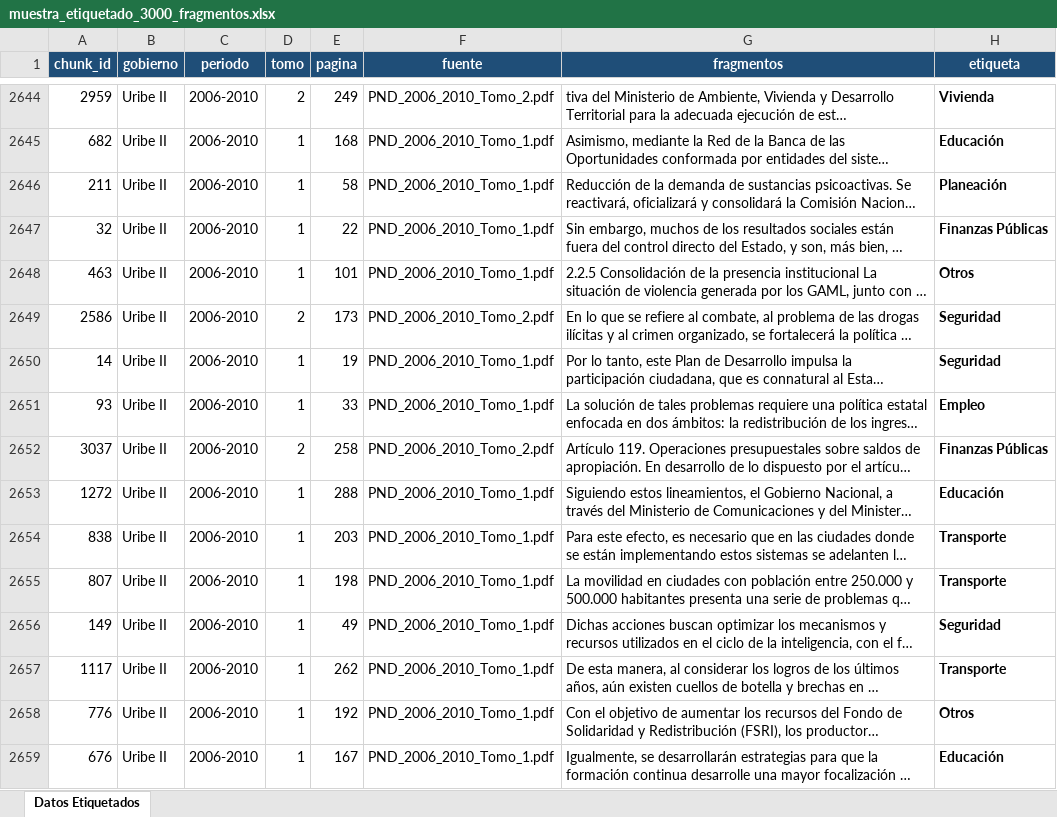
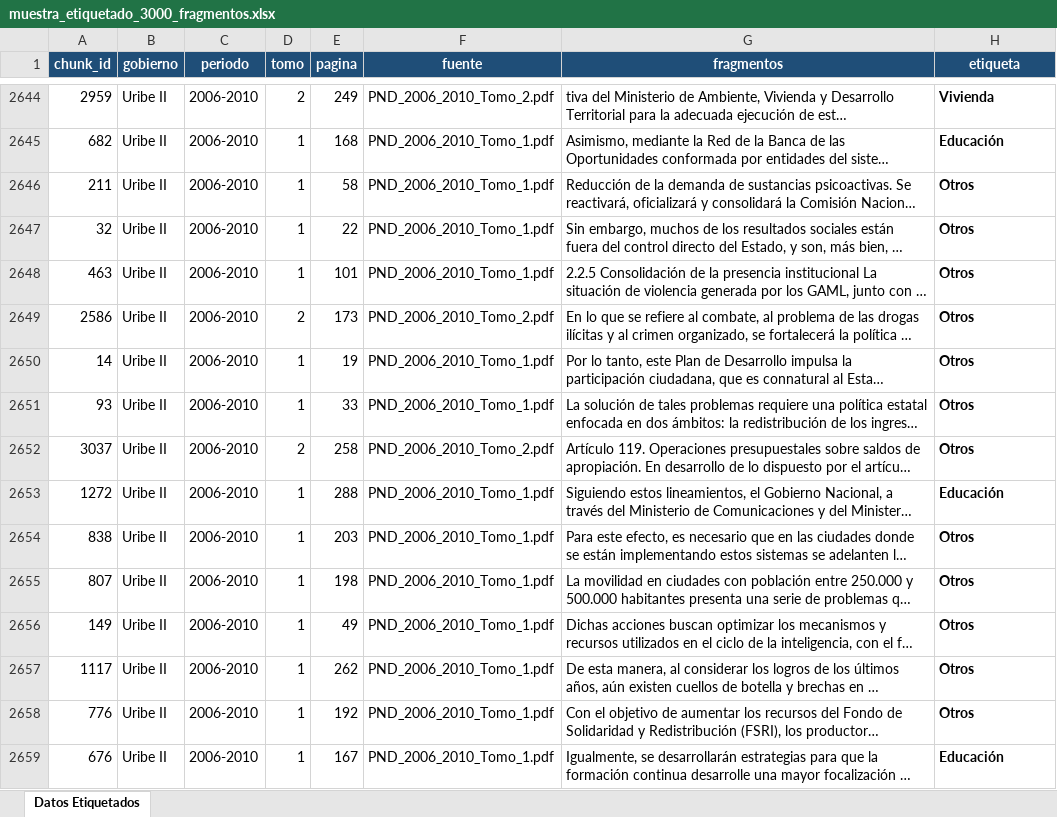
Before and after one commit to elopezd1/DL_PND, an Excel workbook: muestra_etiquetado_3000_fragmentos.xlsx, sheet Datos Etiquetados, drawn as a sheet; only a part is shown, gaps mark what is left out; long unchanged cells end in …; values as stored, in another font and other column widths than the file's, no borders; the diff covers the shown part only; the diff names each change by its address in the sheet, - before the commit and + after, or states it on an @@ line.

```diff
--- a/muestra_etiquetado_3000_fragmentos.xlsx (sheet Datos Etiquetados)
+++ b/muestra_etiquetado_3000_fragmentos.xlsx (sheet Datos Etiquetados)
-H2646 (etiqueta): Planeación
+H2646 (etiqueta): Otros
-H2647 (etiqueta): Finanzas Públicas
+H2647 (etiqueta): Otros
-H2649:H2650 (etiqueta): Seguridad
+H2649:H2650 (etiqueta): Otros
-H2651 (etiqueta): Empleo
+H2651 (etiqueta): Otros
-H2652 (etiqueta): Finanzas Públicas
+H2652 (etiqueta): Otros
-H2654:H2655 (etiqueta): Transporte
+H2654:H2655 (etiqueta): Otros
-H2656 (etiqueta): Seguridad
+H2656 (etiqueta): Otros
-H2657 (etiqueta): Transporte
+H2657 (etiqueta): Otros
```
Also changed, not shown: 1573 edited cells elsewhere in this sheet.
